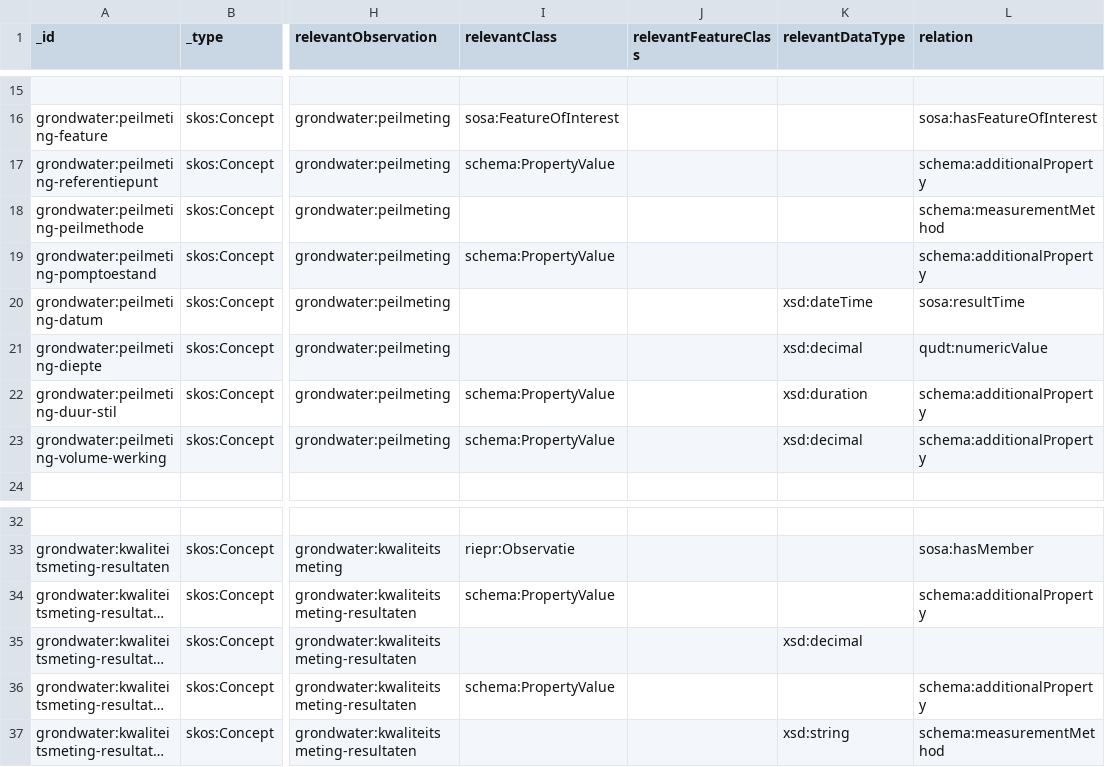
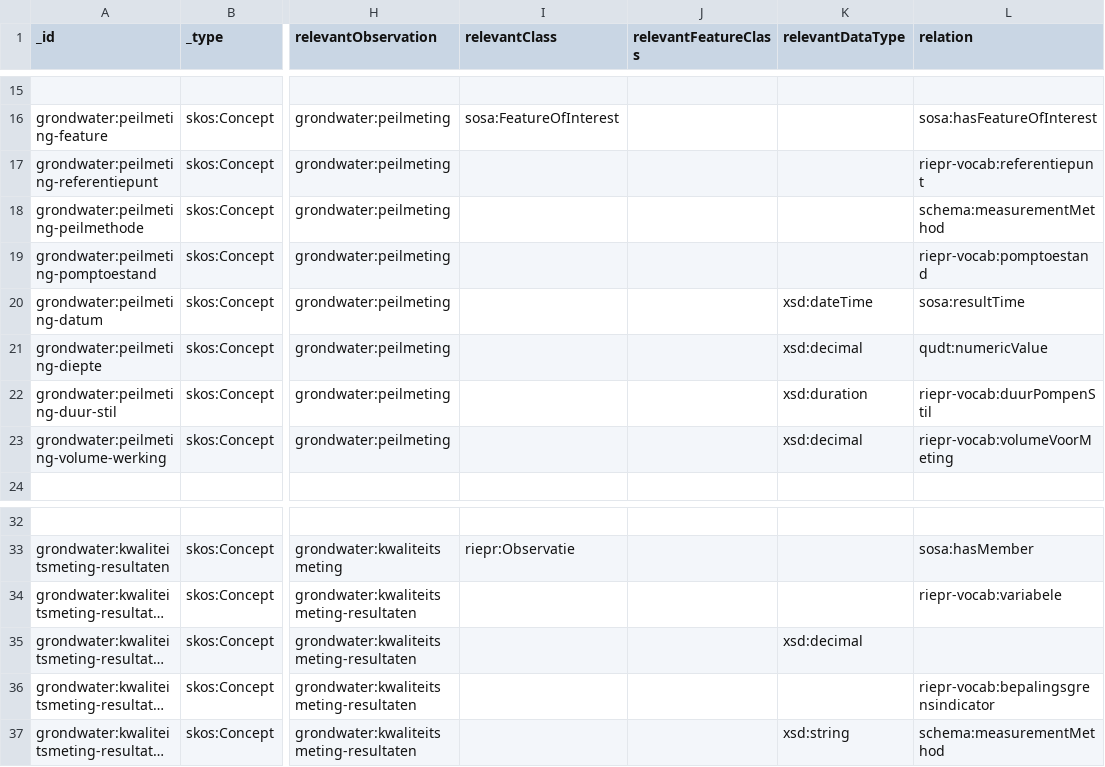
Before and after one commit to milieuinfo/codelijst-rie-iepr, a CSV file: src/source/operationeel_grondwater.csv, drawn as a sheet; only a part is shown, gaps mark what is left out; long unchanged cells end in …; the diff names each change by its address in the sheet, - before the commit and + after, or states it on an @@ line.

```diff
--- a/src/source/operationeel_grondwater.csv
+++ b/src/source/operationeel_grondwater.csv
-I17 (relevantClass): schema:PropertyValue
+I17 (relevantClass): (empty)
-L17 (relation): schema:additionalProperty
+L17 (relation): riepr-vocab:referentiepunt
-I19 (relevantClass): schema:PropertyValue
+I19 (relevantClass): (empty)
-L19 (relation): schema:additionalProperty
+L19 (relation): riepr-vocab:pomptoestand
-I22:I23 (relevantClass): schema:PropertyValue
+I22:I23 (relevantClass): (empty)
-L22 (relation): schema:additionalProperty
+L22 (relation): riepr-vocab:duurPompenStil
-L23 (relation): schema:additionalProperty
+L23 (relation): riepr-vocab:volumeVoorMeting
-I34 (relevantClass): schema:PropertyValue
+I34 (relevantClass): (empty)
-L34 (relation): schema:additionalProperty
+L34 (relation): riepr-vocab:variabele
-I36 (relevantClass): schema:PropertyValue
+I36 (relevantClass): (empty)
-L36 (relation): schema:additionalProperty
+L36 (relation): riepr-vocab:bepalingsgrensindicator
```
Also changed, not shown: src/main/resources/be/vlaanderen/omgeving/data/id/conceptscheme/rie-iepr/rie-iepr.csv, src/source/operationeel_grondstoffen.csv, 40 other files.
